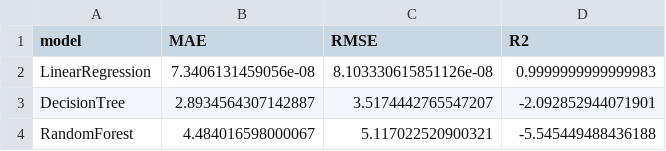
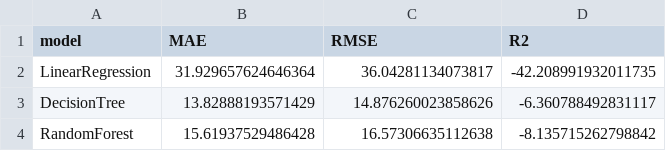
Before and after one commit to FarahR01/tunisia_water_stress, a CSV file: models/metrics.csv, drawn as a sheet.

Commit message:
chore: add model artifacts and test coverage reports
Updated:
- models/: Model files, metrics, and visualizations updated
- .coverage: Test coverage report

Files included:
- DecisionTree, LinearRegression, RandomForest model files
- Corresponding feature importance and prediction visualizations
- metrics.csv with evaluation results
- Test coverage data for CI/CD tracking

```diff
--- a/models/metrics.csv
+++ b/models/metrics.csv
@@ -1,4 +1,4 @@
 model,MAE,RMSE,R2
-LinearRegression,7.3406131459056e-08,8.103330615851126e-08,0.9999999999999983
-DecisionTree,2.8934564307142887,3.5174442765547207,-2.092852944071901
-RandomForest,4.484016598000067,5.117022520900321,-5.545449488436188
+LinearRegression,31.929657624646364,36.04281134073817,-42.208991932011735
+DecisionTree,13.82888193571429,14.876260023858626,-6.360788492831117
+RandomForest,15.61937529486428,16.57306635112638,-8.135715262798842
```
Also changed, not shown: 9 other files.
